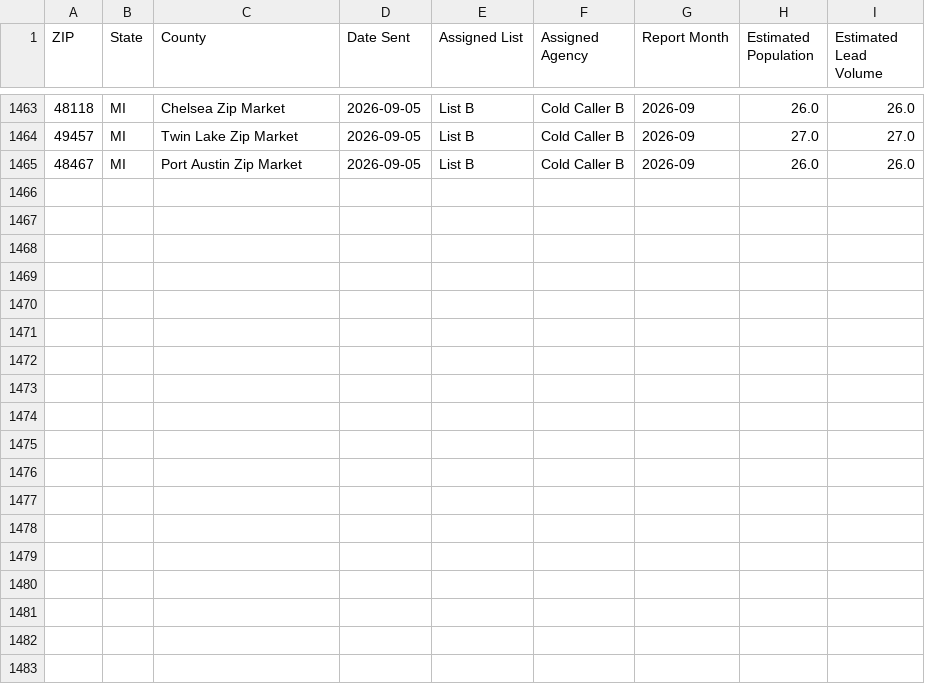
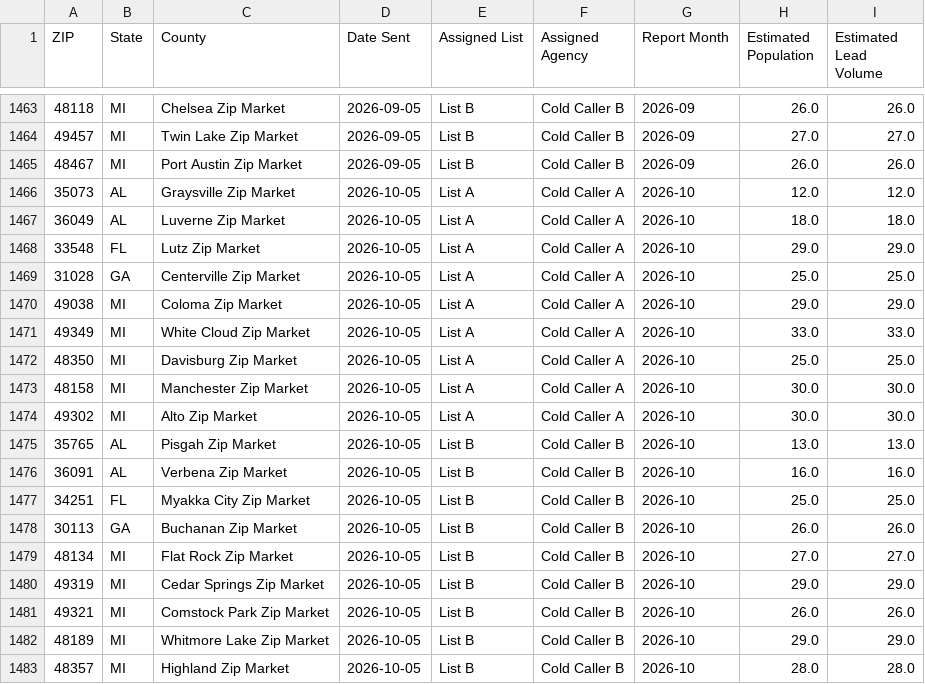
Before and after one commit to roni249/roark-market-finder, a CSV file: data/history/zip_usage_history.csv, drawn as a sheet; only a part is shown, gaps mark what is left out.

```diff
--- a/data/history/zip_usage_history.csv
+++ b/data/history/zip_usage_history.csv
@@ -1465 +1465,19 @@ ZIP,State,County,Date Sent,Assigned List,Assigned Agency,Report Month,Estimated
 48467,MI,Port Austin Zip Market,2026-09-05,List B,Cold Caller B,2026-09,26.0,26.0
+35073,AL,Graysville Zip Market,2026-10-05,List A,Cold Caller A,2026-10,12.0,12.0
+36049,AL,Luverne Zip Market,2026-10-05,List A,Cold Caller A,2026-10,18.0,18.0
+33548,FL,Lutz Zip Market,2026-10-05,List A,Cold Caller A,2026-10,29.0,29.0
+31028,GA,Centerville Zip Market,2026-10-05,List A,Cold Caller A,2026-10,25.0,25.0
+49038,MI,Coloma Zip Market,2026-10-05,List A,Cold Caller A,2026-10,29.0,29.0
+49349,MI,White Cloud Zip Market,2026-10-05,List A,Cold Caller A,2026-10,33.0,33.0
+48350,MI,Davisburg Zip Market,2026-10-05,List A,Cold Caller A,2026-10,25.0,25.0
+48158,MI,Manchester Zip Market,2026-10-05,List A,Cold Caller A,2026-10,30.0,30.0
+49302,MI,Alto Zip Market,2026-10-05,List A,Cold Caller A,2026-10,30.0,30.0
+35765,AL,Pisgah Zip Market,2026-10-05,List B,Cold Caller B,2026-10,13.0,13.0
+36091,AL,Verbena Zip Market,2026-10-05,List B,Cold Caller B,2026-10,16.0,16.0
+34251,FL,Myakka City Zip Market,2026-10-05,List B,Cold Caller B,2026-10,25.0,25.0
+30113,GA,Buchanan Zip Market,2026-10-05,List B,Cold Caller B,2026-10,26.0,26.0
+48134,MI,Flat Rock Zip Market,2026-10-05,List B,Cold Caller B,2026-10,27.0,27.0
+49319,MI,Cedar Springs Zip Market,2026-10-05,List B,Cold Caller B,2026-10,29.0,29.0
+49321,MI,Comstock Park Zip Market,2026-10-05,List B,Cold Caller B,2026-10,26.0,26.0
+48189,MI,Whitmore Lake Zip Market,2026-10-05,List B,Cold Caller B,2026-10,29.0,29.0
+48357,MI,Highland Zip Market,2026-10-05,List B,Cold Caller B,2026-10,28.0,28.0
```
Also changed, not shown: 6 other files.
